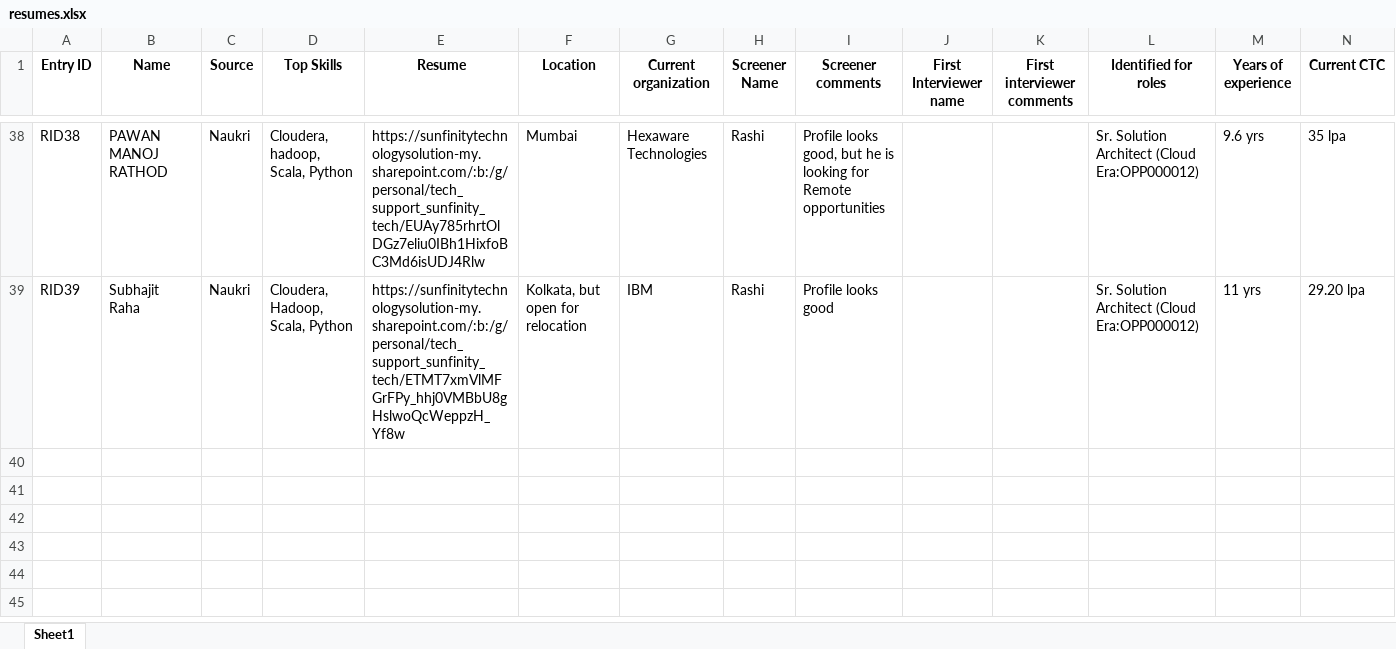
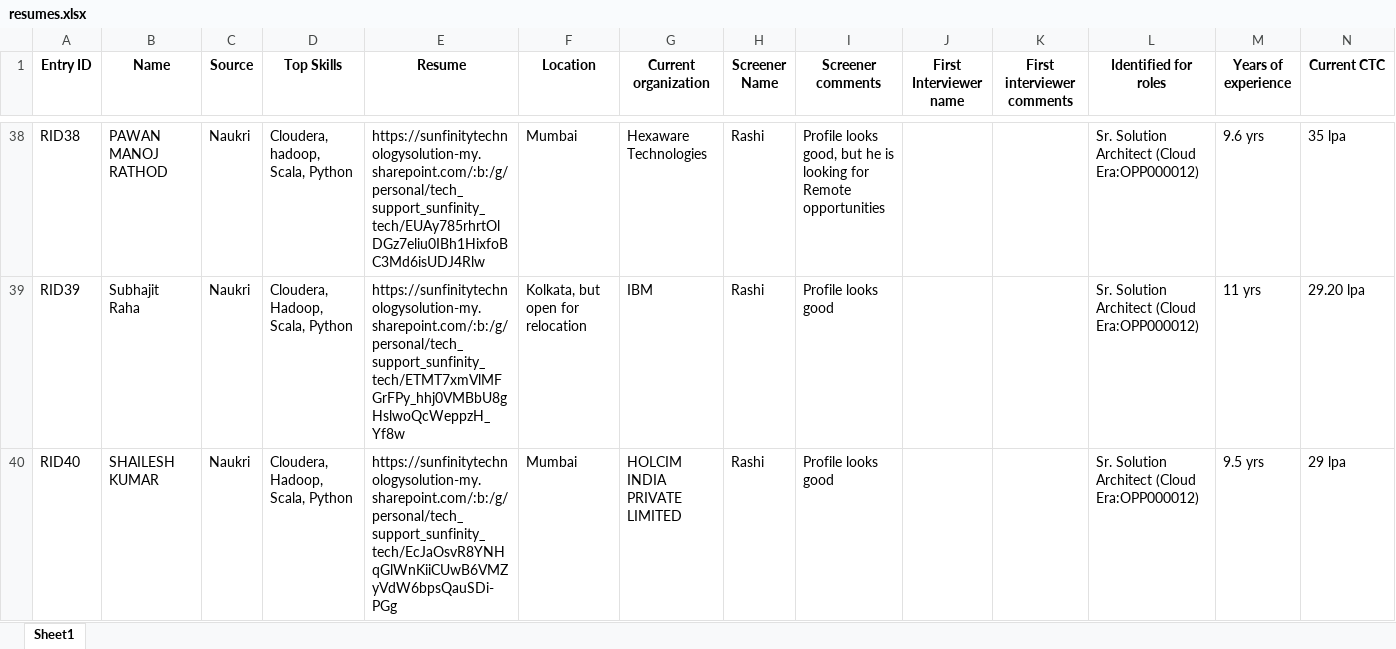
Before and after one commit to advait1307/sunfinity-crm, an Excel workbook: excel_files/resumes.xlsx, sheet Sheet1, drawn as a sheet; only a part is shown, gaps mark what is left out; values as stored, in another font and other column widths than the file's, no borders; the diff names each change by its address in the sheet, - before the commit and + after, or states it on an @@ line.

Commit message:
Update Excel file

```diff
--- a/excel_files/resumes.xlsx (sheet Sheet1)
+++ b/excel_files/resumes.xlsx (sheet Sheet1)
+row 40: RID40 | SHAILESH KUMAR | Naukri | Cloudera, Hadoop, Scala, Python | https://sunfinitytechnologysolution-my.sharepoint.com/:b:/g/personal/tech_support_sunfinity_tech/EcJaOsvR8YNHqGlWnKiiCUwB6VMZyVdW6bpsQauSDi-PGg | Mumbai | HOLCIM INDIA PRIVATE LIMITED | Rashi | Profile looks good |  |  | Sr. Solution Architect (Cloud Era:OPP000012) | 9.5 yrs | 29 lpa
```
